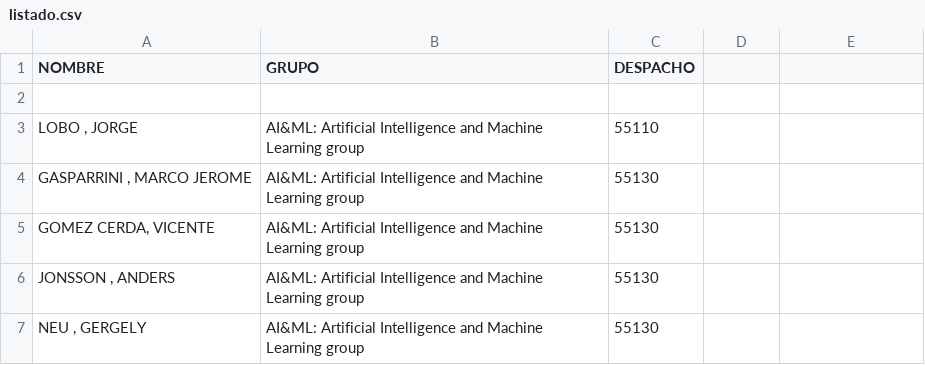
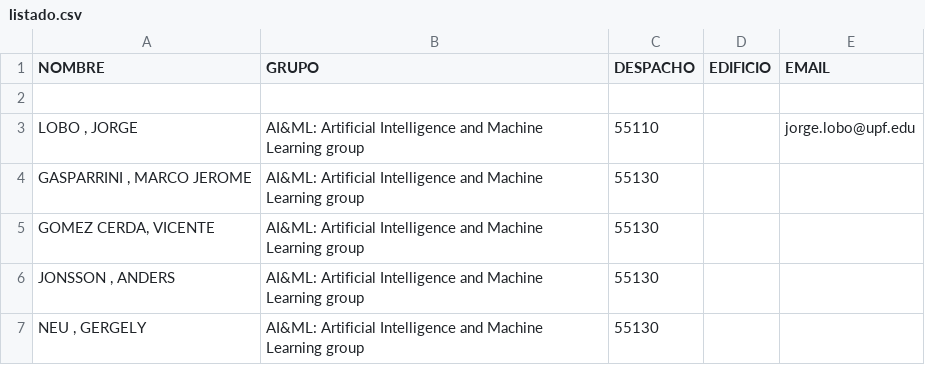
Before and after one commit to manelgil3/Rasa_model_MIIS, a CSV file: rasa_model/data/listado.csv, drawn as a sheet; only a part is shown.

```diff
--- a/rasa_model/data/listado.csv
+++ b/rasa_model/data/listado.csv
@@ -1,4 +1,4 @@
-NOMBRE,GRUPO ,DESPACHO,
+NOMBRE,GRUPO ,DESPACHO,EDIFICIO,EMAIL
 ,,,
-"LOBO , JORGE",AI&ML: Artificial Intelligence and Machine Learning group,55110,
+"LOBO , JORGE",AI&ML: Artificial Intelligence and Machine Learning group,55110,,jorge.lobo@upf.edu
 "GASPARRINI , MARCO JEROME",AI&ML: Artificial Intelligence and Machine Learning group,55130,
```
Also changed, not shown: 16 other files.
